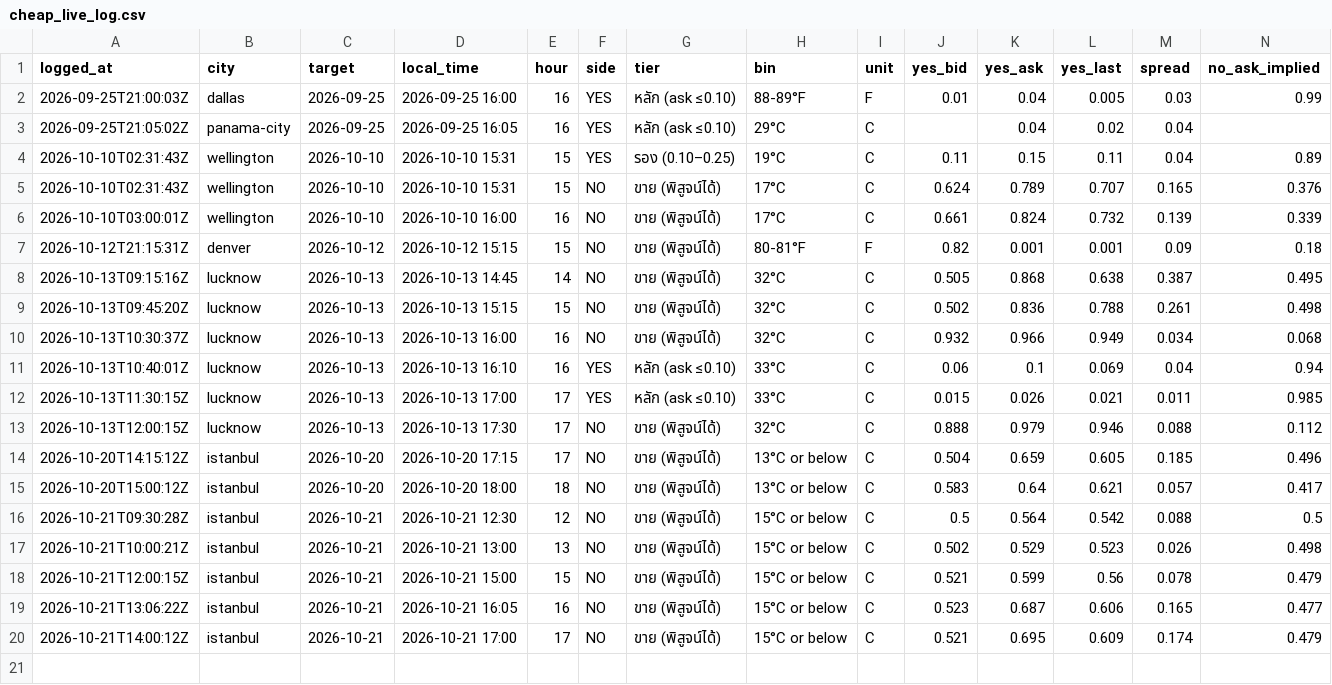
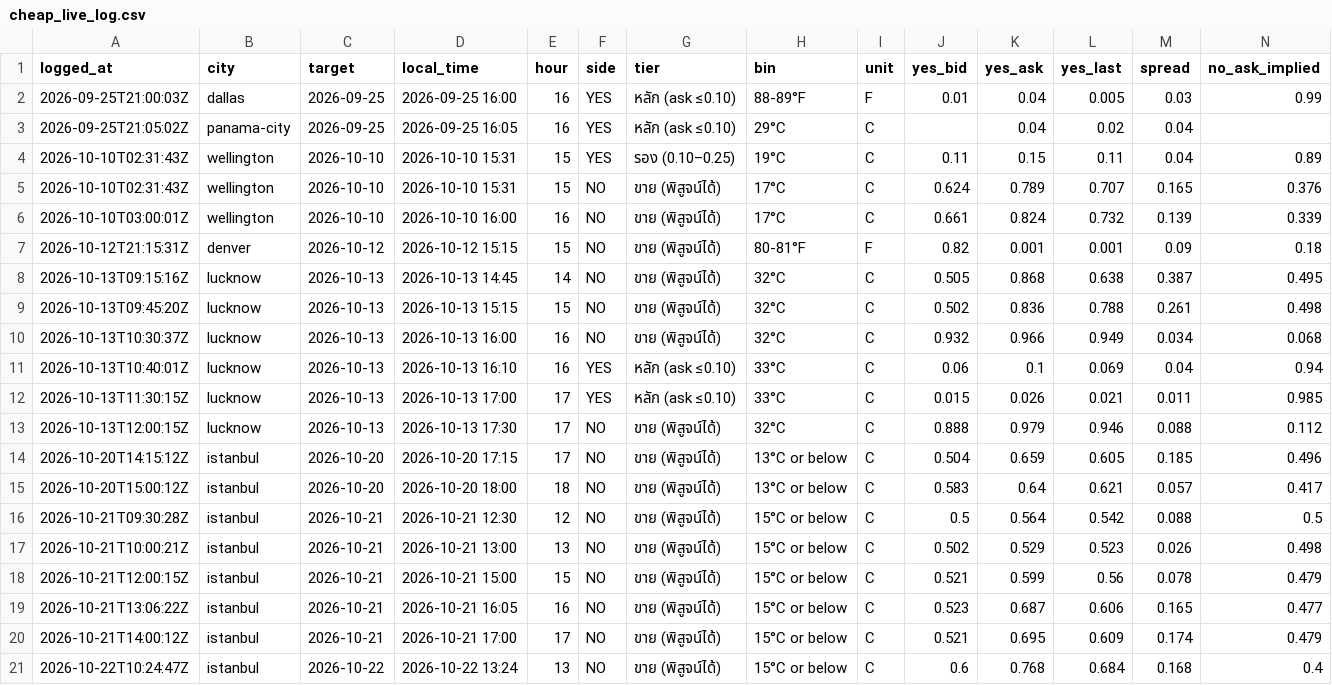
Before and after one commit to jampongsathorn/wxedge, a CSV file: data/cheap_live_log.csv, drawn as a sheet; only a part is shown; rows hold the shown columns only; the diff names each change by its address in the sheet, - before the commit and + after, or states it on an @@ line.

```diff
--- a/data/cheap_live_log.csv
+++ b/data/cheap_live_log.csv
+row 21: 2026-10-22T10:24:47Z | istanbul | 2026-10-22 | 2026-10-22 13:24 | 13 | NO | ขาย (พิสูจน์ได้) | 15°C or below | C | 0.6 | 0.768 | 0.684 | 0.168 | 0.4
```
Also changed, not shown: 5 other files.
